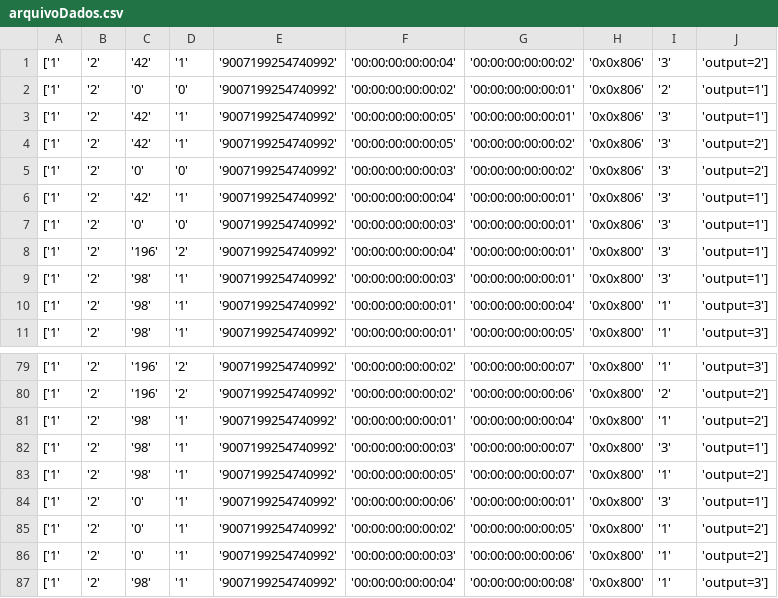
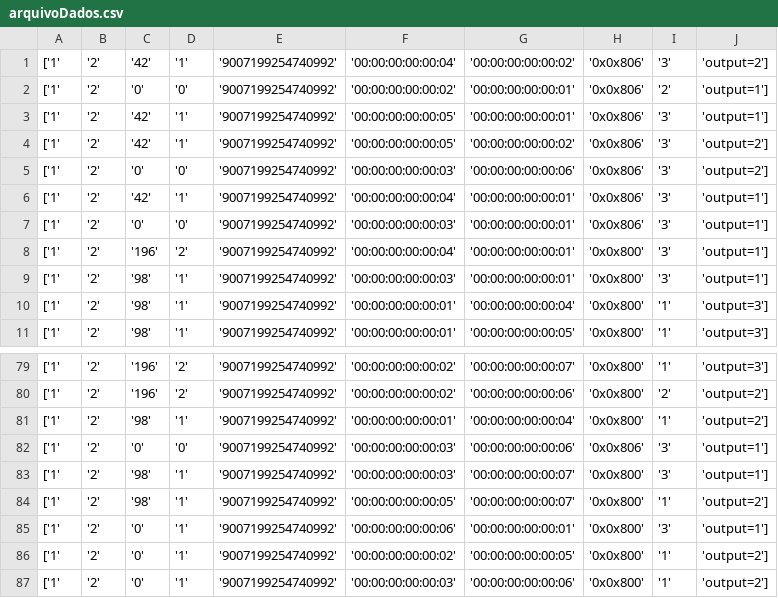
Before and after one commit to levindoneto/Neter-Platform, a CSV file: reachNeter/src/main/data/arquivoDados.csv, drawn as a sheet; only a part is shown, gaps mark what is left out; the shorter side is filled out with more unchanged rows.

```diff
--- a/reachNeter/src/main/data/arquivoDados.csv
+++ b/reachNeter/src/main/data/arquivoDados.csv
@@ -4,3 +4,3 @@
 ['1', '2', '42', '1', '9007199254740992', '00:00:00:00:00:05', '00:00:00:00:00:02', '0x0x806', '3', 'output=2']
-['1', '2', '0', '0', '9007199254740992', '00:00:00:00:00:03', '00:00:00:00:00:02', '0x0x806', '3', 'output=2']
+['1', '2', '0', '0', '9007199254740992', '00:00:00:00:00:03', '00:00:00:00:00:06', '0x0x806', '3', 'output=2']
 ['1', '2', '42', '1', '9007199254740992', '00:00:00:00:00:04', '00:00:00:00:00:01', '0x0x806', '3', 'output=1']
@@ -81,2 +81,3 @@
 ['1', '2', '98', '1', '9007199254740992', '00:00:00:00:00:01', '00:00:00:00:00:04', '0x0x800', '1', 'output=2']
+['1', '2', '0', '0', '9007199254740992', '00:00:00:00:00:03', '00:00:00:00:00:06', '0x0x806', '3', 'output=1']
 ['1', '2', '98', '1', '9007199254740992', '00:00:00:00:00:03', '00:00:00:00:00:07', '0x0x800', '3', 'output=1']
```
Also changed, not shown: 1 other file.
